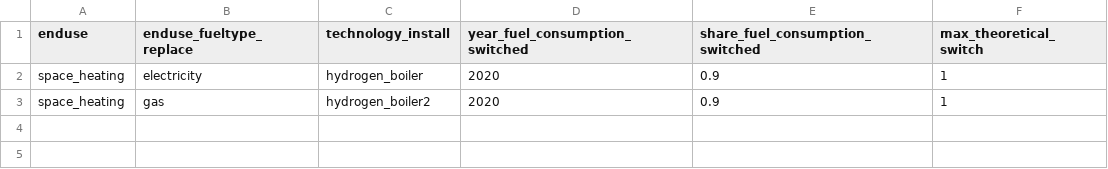
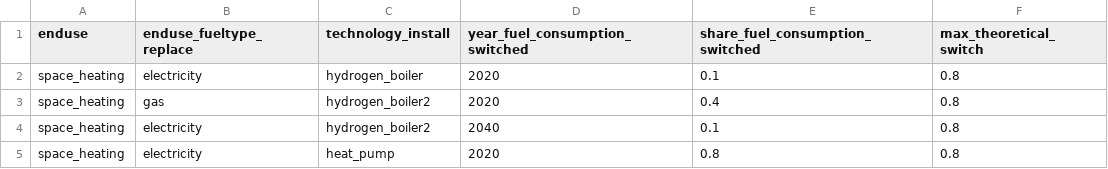
Before and after one commit to willu47/energy_demand, a CSV file: data/residential_model/fuel_switches_SCNEARIO.csv, drawn as a sheet.

Commit message:
Implment plot different fueltypes

```diff
--- a/data/residential_model/fuel_switches_SCNEARIO.csv
+++ b/data/residential_model/fuel_switches_SCNEARIO.csv
@@ -1,3 +1,5 @@
 enduse,enduse_fueltype_replace,technology_install,year_fuel_consumption_switched,share_fuel_consumption_switched,max_theoretical_switch
-space_heating,electricity,hydrogen_boiler,2020,0.9,1
-space_heating,gas,hydrogen_boiler2,2020,0.9,1
+space_heating,electricity,hydrogen_boiler,2020,0.1,0.8
+space_heating,gas,hydrogen_boiler2,2020,0.4,0.8
+space_heating,electricity,hydrogen_boiler2,2040,0.1,0.8
+space_heating,electricity,heat_pump,2020,0.8,0.8
```
Also changed, not shown: data/residential_model/technology_base_scenario.csv, 7 other files.
